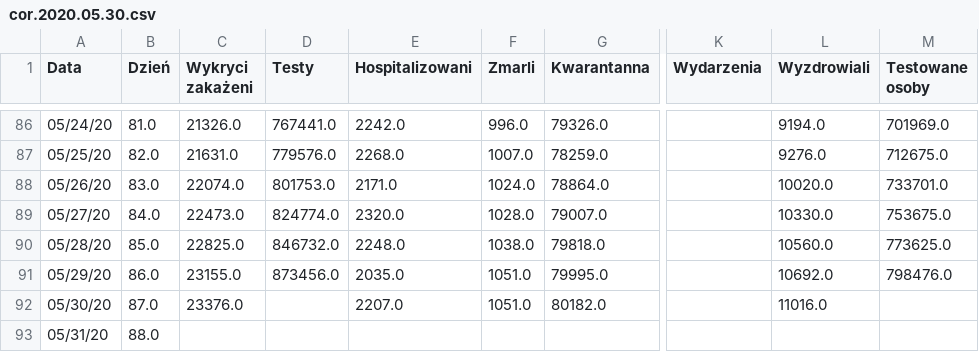
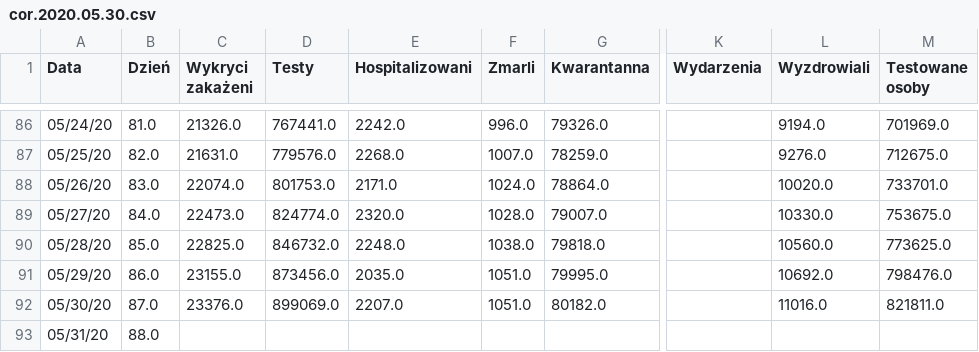
Before and after one commit to anuszka/COVID-19-MZ_GOV_PL, a CSV file: data/cor.2020.05.30.csv, drawn as a sheet; only a part is shown, gaps mark what is left out; the diff names each change by its address in the sheet, - before the commit and + after, or states it on an @@ line.

Commit message:
update

```diff
--- a/data/cor.2020.05.30.csv
+++ b/data/cor.2020.05.30.csv
-D92 (Testy): (empty)
+D92 (Testy): 899069.0
-M92 (Testowane osoby): (empty)
+M92 (Testowane osoby): 821811.0
```
